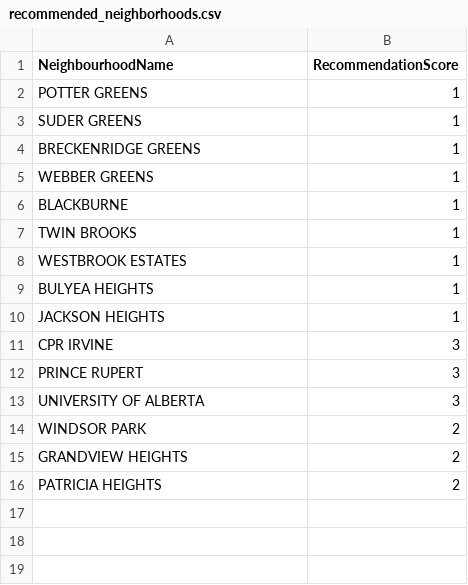
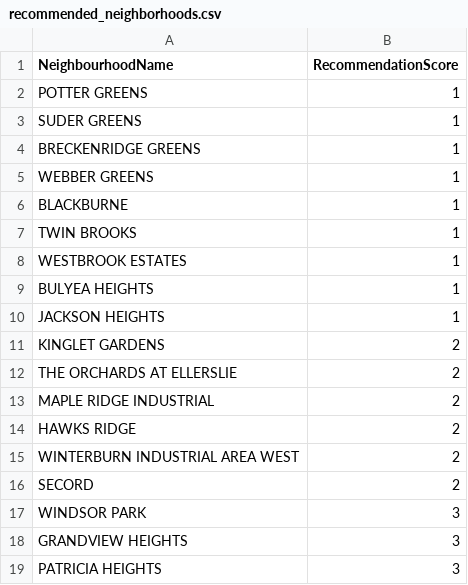
Before and after one commit to kashishgupta2911/resiSense, a CSV file: recommended_neighborhoods.csv, drawn as a sheet.

```diff
--- a/recommended_neighborhoods.csv
+++ b/recommended_neighborhoods.csv
@@ -10,7 +10,10 @@ BULYEA HEIGHTS,1
 JACKSON HEIGHTS,1
-CPR IRVINE,3
-PRINCE RUPERT,3
-UNIVERSITY OF ALBERTA,3
-WINDSOR PARK,2
-GRANDVIEW HEIGHTS,2
-PATRICIA HEIGHTS,2
+KINGLET GARDENS,2
+THE ORCHARDS AT ELLERSLIE,2
+MAPLE RIDGE INDUSTRIAL,2
+HAWKS RIDGE,2
+WINTERBURN INDUSTRIAL AREA WEST,2
+SECORD,2
+WINDSOR PARK,3
+GRANDVIEW HEIGHTS,3
+PATRICIA HEIGHTS,3
```
Also changed, not shown: 1 other file.
